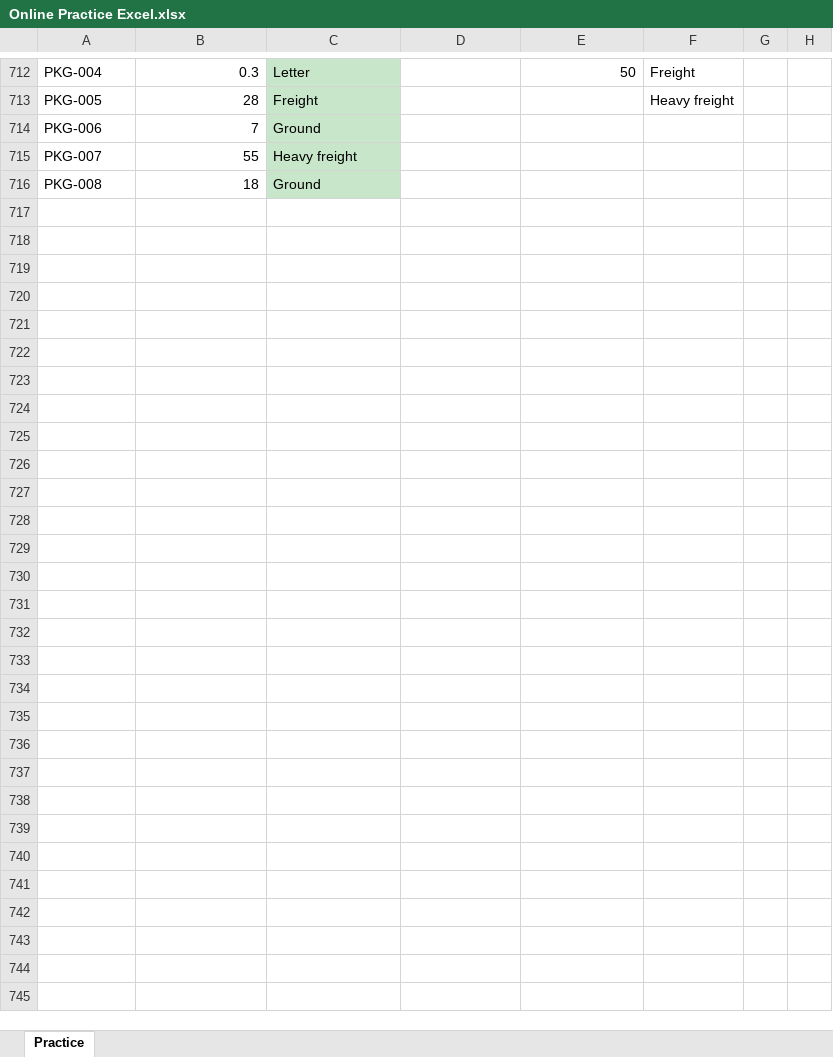
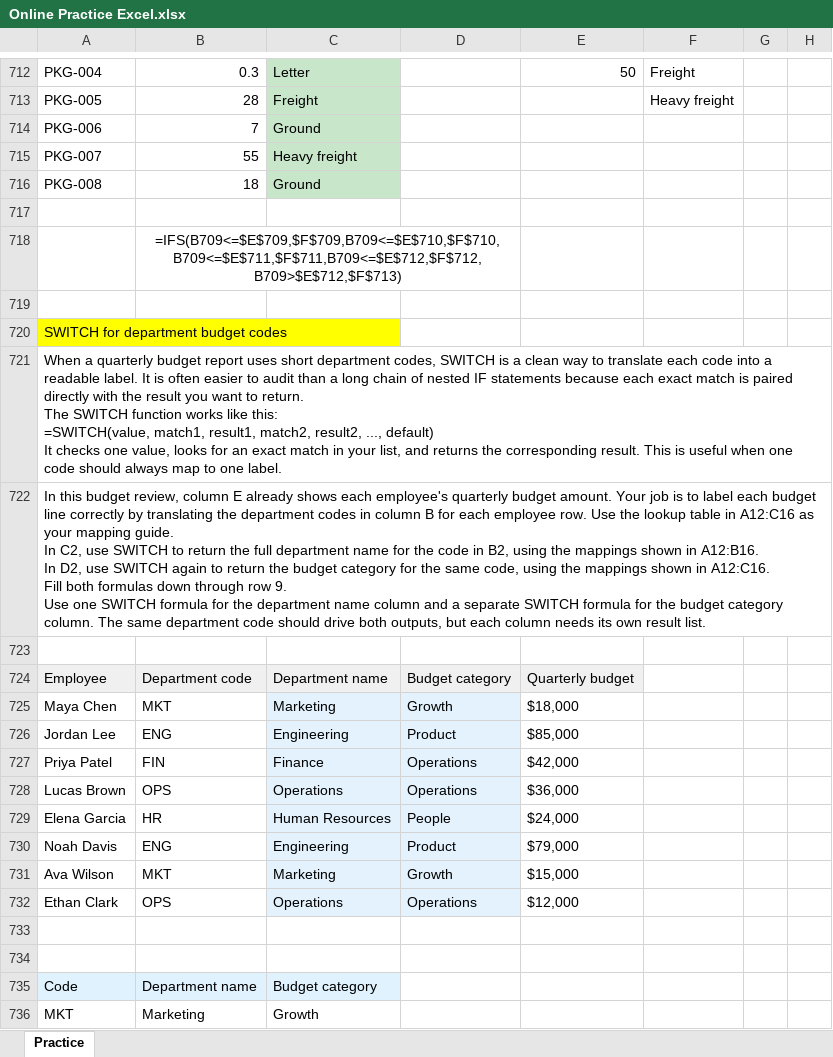
Before and after one commit to shiva3994/Practice, an Excel workbook: Daily Excel/Online Practice Excel.xlsx, sheet Practice, drawn as a sheet; only a part is shown, gaps mark what is left out; values as stored, in another font and other column widths than the file's, no borders; ↵ is a line break in a cell; the diff covers the shown part only; the diff names each change by its address in the sheet, - before the commit and + after, or states it on an @@ line.

```diff
--- a/Daily Excel/Online Practice Excel.xlsx (sheet Practice)
+++ b/Daily Excel/Online Practice Excel.xlsx (sheet Practice)
+row 717: (empty)
+row 718:  | =IFS(B709<=$E$709,$F$709,B709<=$E$710,$F$710,B709<=$E$711,$F$711,B709<=$E$712,$F$712,B709>$E$712,$F$713)
+row 719: (empty)
+row 720: SWITCH for department budget codes
+row 721: When a quarterly budget report uses short department codes, SWITCH is a clean way to translate each code into a readable label. It is often easier to audit than a long chain of nested IF statements because each exact match is paired directly with the result you want to return. ↵ The SWITCH function works like this: ↵ =SWITCH(value, match1, result1, match2, result2, ..., default) ↵ It checks one value, looks for an exact match in your list, and returns the corresponding result. This is useful when one code should always map to one label.
+row 722: In this budget review, column E already shows each employee's quarterly budget amount. Your job is to label each budget line correctly by translating the department codes in column B for each employee row. Use the lookup table in A12:C16 as your mapping guide. ↵ In C2, use SWITCH to return the full department name for the code in B2, using the mappings shown in A12:B16. ↵ In D2, use SWITCH again to return the budget category for the same code, using the mappings shown in A12:C16. ↵ Fill both formulas down through row 9. ↵ Use one SWITCH formula for the department name column and a separate SWITCH formula for the budget category column. The same department code should drive both outputs, but each column needs its own result list.
+row 723: (empty)
+row 724: Employee | Department code | Department name | Budget category | Quarterly budget
+row 725: Maya Chen | MKT | Marketing | Growth | $18,000
+row 726: Jordan Lee | ENG | Engineering | Product | $85,000
+row 727: Priya Patel | FIN | Finance | Operations | $42,000
+row 728: Lucas Brown | OPS | Operations | Operations | $36,000
+row 729: Elena Garcia | HR | Human Resources | People | $24,000
+row 730: Noah Davis | ENG | Engineering | Product | $79,000
+row 731: Ava Wilson | MKT | Marketing | Growth | $15,000
+row 732: Ethan Clark | OPS | Operations | Operations | $12,000
+row 733: (empty)
+row 734: (empty)
+row 735: Code | Department name | Budget category
+row 736: MKT | Marketing | Growth
```
Also changed, not shown: 23 added rows elsewhere in this sheet, 2 other files.
